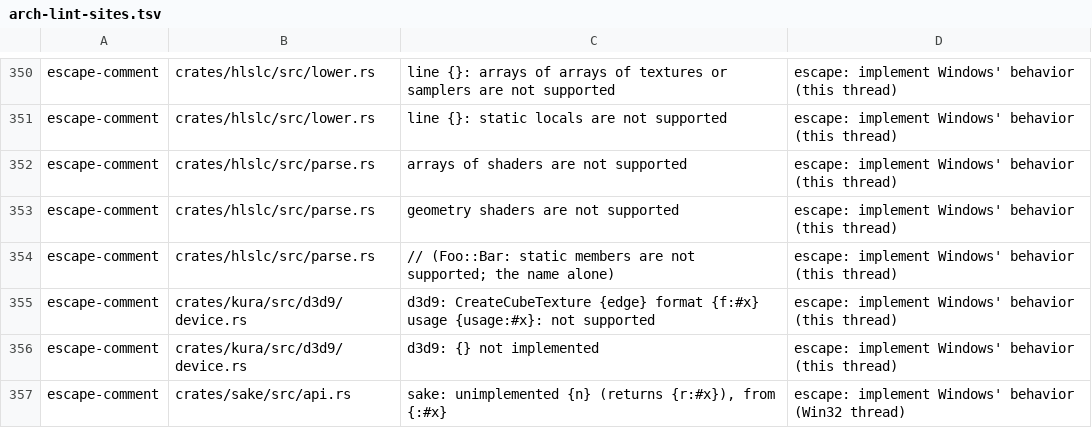
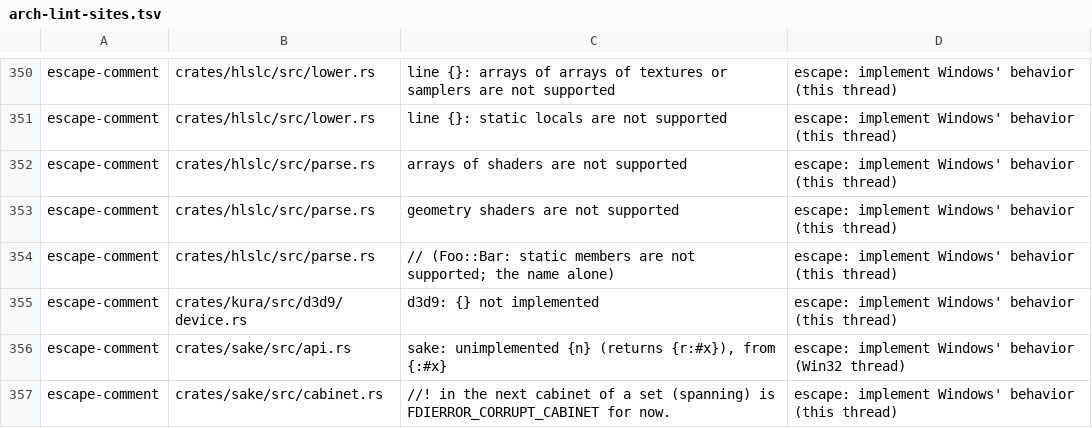
Before and after one commit to a-kaibu/masu, a TSV file: tools/ci/arch-lint-sites.tsv, drawn as a sheet; only a part is shown, gaps mark what is left out; the shorter side is filled out with more unchanged rows; the diff names each change by its address in the sheet, - before the commit and + after, or states it on an @@ line.

```diff
--- a/tools/ci/arch-lint-sites.tsv
+++ b/tools/ci/arch-lint-sites.tsv
-row 355: escape-comment | crates/kura/src/d3d9/device.rs | d3d9: CreateCubeTexture {edge} format {f:#x} usage {usage:#x}: not supported | escape: implement Windows' behavior (this thread)
```
Also changed, not shown: 6 other files.
